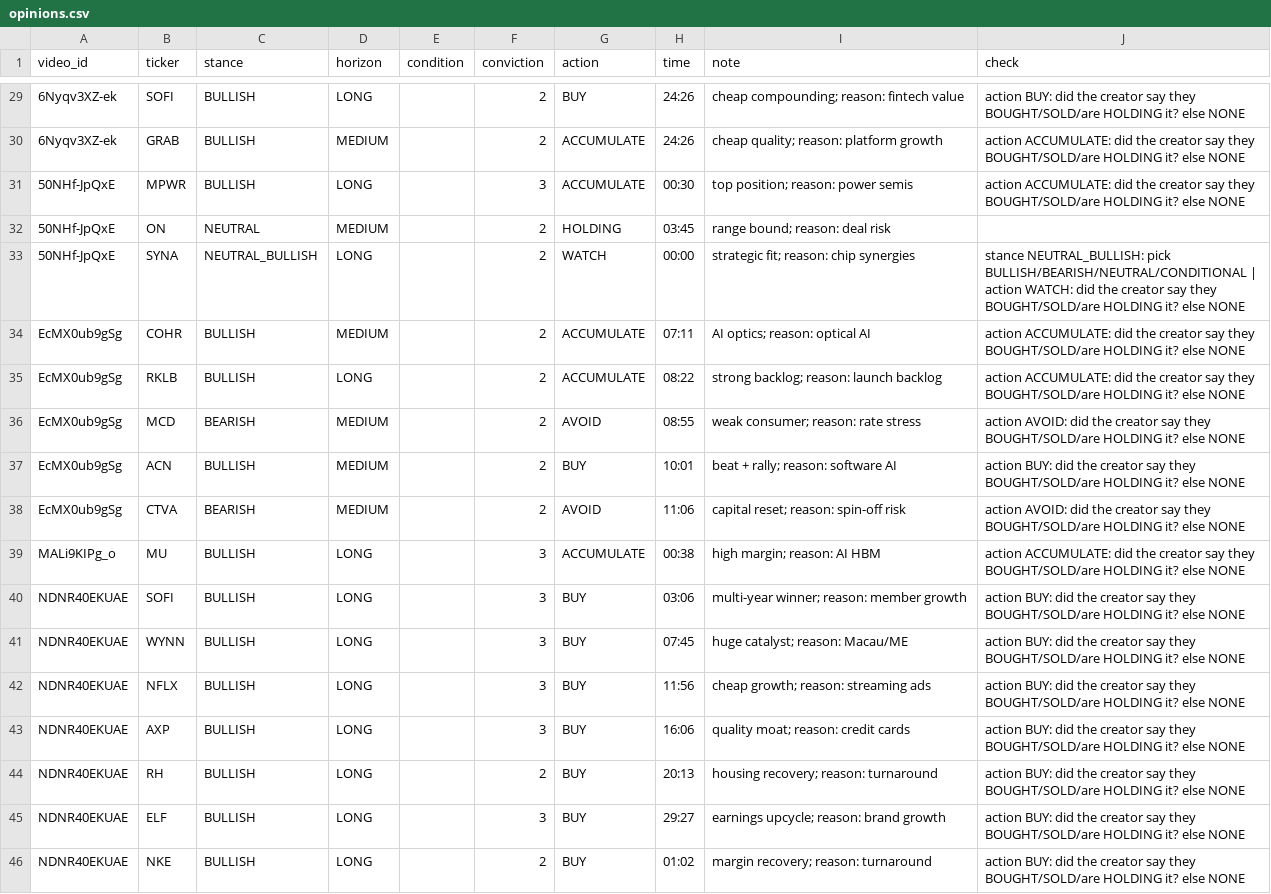
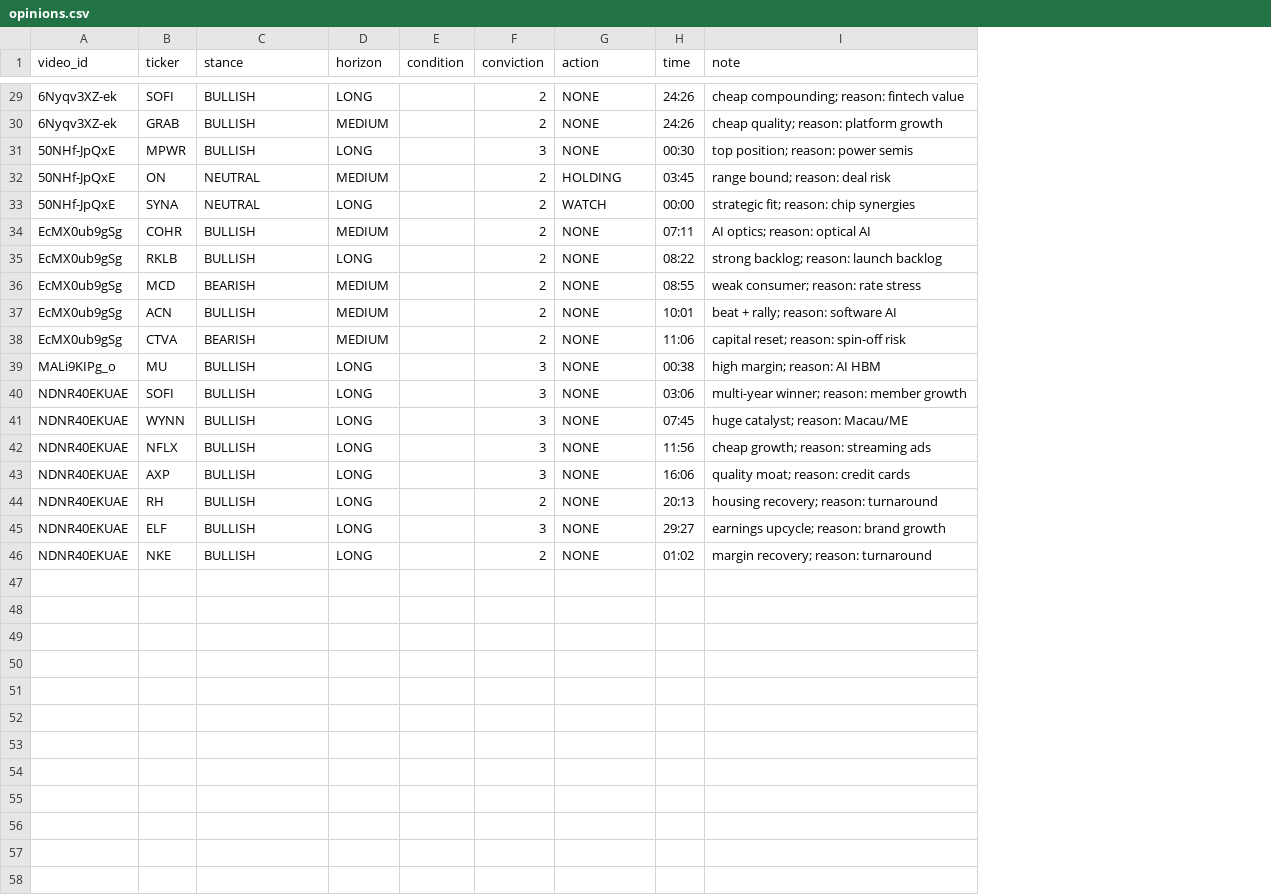
Before and after one commit to farseerzhang/mini-quant-trader, a CSV file: research/sentiment_gold/opinions.csv, drawn as a sheet; only a part is shown, gaps mark what is left out; the diff covers the shown part only; the diff names each change by its address in the sheet, - before the commit and + after, or states it on an @@ line.

Commit message:
remove check column from opinions.csv for cleaner data representation

```diff
--- a/research/sentiment_gold/opinions.csv
+++ b/research/sentiment_gold/opinions.csv
-column J (check), rows 29-46: action BUY: did the creator say they BOUGHT/SOLD/are HOLDING it? else NONE | action ACCUMULATE: did the creator say they BOUGHT/SOLD/are HOLDING it? else NONE | action ACCUMULATE: did the creator say they BOUGHT/SOLD/are HOLDING it? else NONE |  | stance NEUTRAL_BULLISH: pick BULLISH/BEARISH/NEUTRAL/CONDITIONAL | action WATCH: did the creator say they BOUGHT/SOLD/are HOLDING it? else NONE | action ACCUMULATE: did the creator say they BOUGHT/SOLD/are HOLDING it? else NONE | action ACCUMULATE: did the creator say they BOUGHT/SOLD/are HOLDING it? else NONE | action AVOID: did the creator say they BOUGHT/SOLD/are HOLDING it? else NONE | action BUY: did the creator say they BOUGHT/SOLD/are HOLDING it? else NONE | action AVOID: did the creator say they BOUGHT/SOLD/are HOLDING it? else NONE | action ACCUMULATE: did the creator say they BOUGHT/SOLD/are HOLDING it? else NONE | action BUY: did the creator say they BOUGHT/SOLD/are HOLDING it? else NONE | action BUY: did the creator say they BOUGHT/SOLD/are HOLDING it? else NONE | action BUY: did the creator say they BOUGHT/SOLD/are HOLDING it? else NONE | action BUY: did the creator say they BOUGHT/SOLD/are HOLDING it? else NONE | action BUY: did the creator say they BOUGHT/SOLD/are HOLDING it? else NONE | action BUY: did the creator say they BOUGHT/SOLD/are HOLDING it? else NONE | action BUY: did the creator say they BOUGHT/SOLD/are HOLDING it? else NONE
-G29 (action): BUY
+G29 (action): NONE
-G30:G31 (action): ACCUMULATE
+G30:G31 (action): NONE
-C33 (stance): NEUTRAL_BULLISH
+C33 (stance): NEUTRAL
-G34:G35 (action): ACCUMULATE
+G34:G35 (action): NONE
-G36 (action): AVOID
+G36 (action): NONE
-G37 (action): BUY
+G37 (action): NONE
-G38 (action): AVOID
+G38 (action): NONE
-G39 (action): ACCUMULATE
+G39 (action): NONE
-G40:G46 (action): BUY
+G40:G46 (action): NONE
```
Also changed, not shown: 24 edited cells elsewhere in this file.
